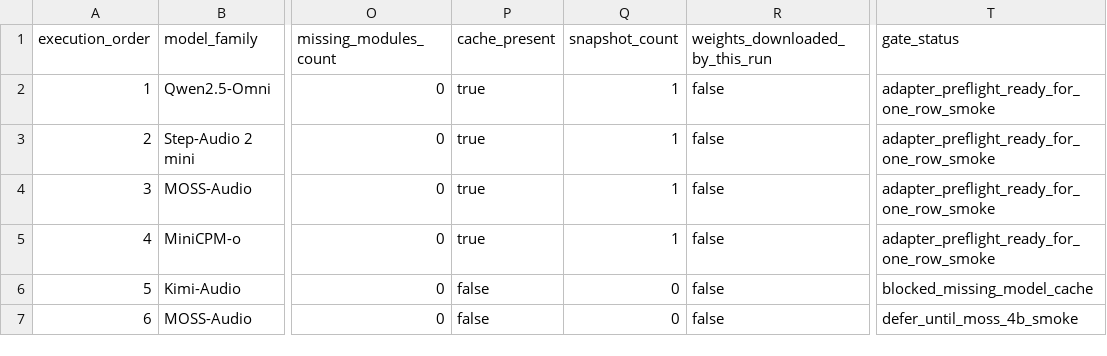
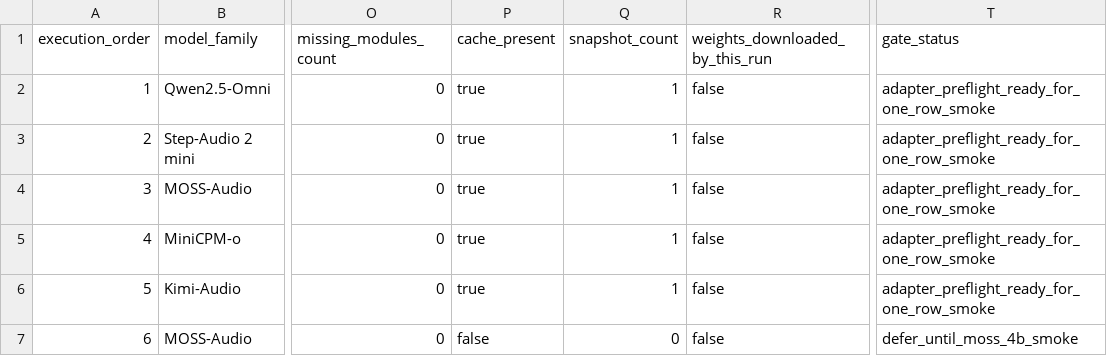
Before and after one commit to JasonLn0711/cib-semantic-risk-asr, a TSV file: 70_experiments/runs/v2_0_multimodal_batch1_adapter_preflight_2026_05_31/adapter_preflight.tsv, drawn as a sheet; only a part is shown, gaps mark what is left out; the diff names each change by its address in the sheet, - before the commit and + after, or states it on an @@ line.

```diff
--- a/70_experiments/runs/v2_0_multimodal_batch1_adapter_preflight_2026_05_31/adapter_preflight.tsv
+++ b/70_experiments/runs/v2_0_multimodal_batch1_adapter_preflight_2026_05_31/adapter_preflight.tsv
-P6 (cache_present): false
+P6 (cache_present): true
-Q6 (snapshot_count): 0
+Q6 (snapshot_count): 1
-T6 (gate_status): blocked_missing_model_cache
+T6 (gate_status): adapter_preflight_ready_for_one_row_smoke
```
Also changed, not shown: 70_experiments/registry.tsv, 19 other files.
